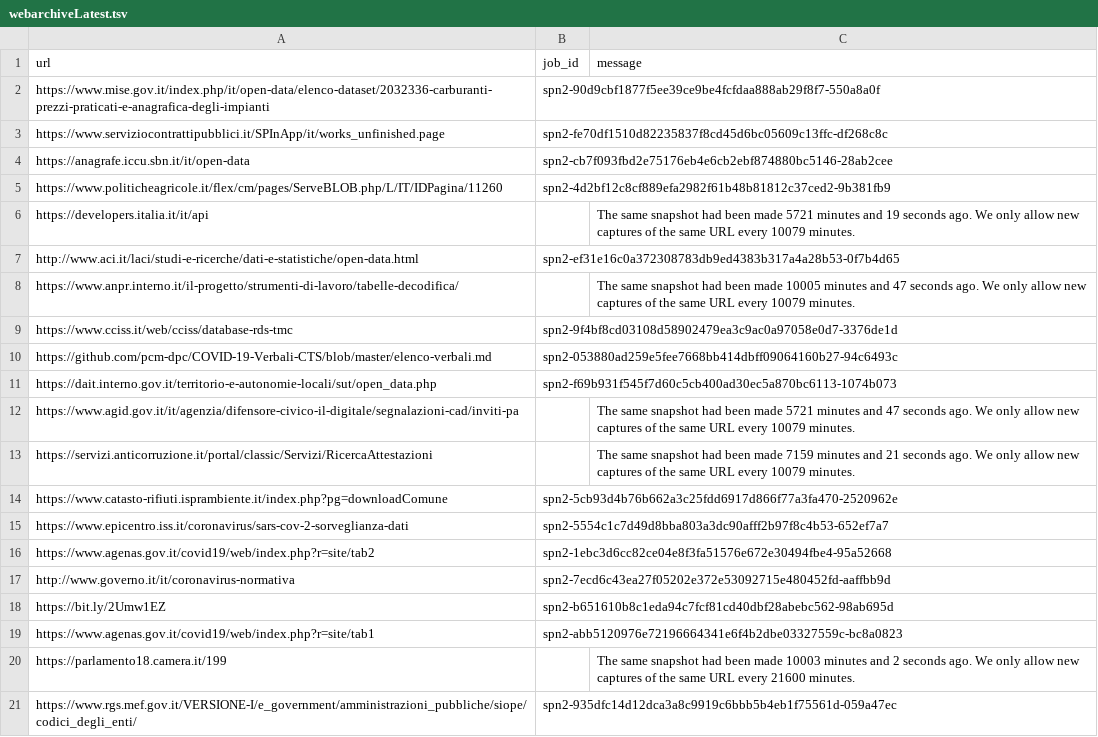
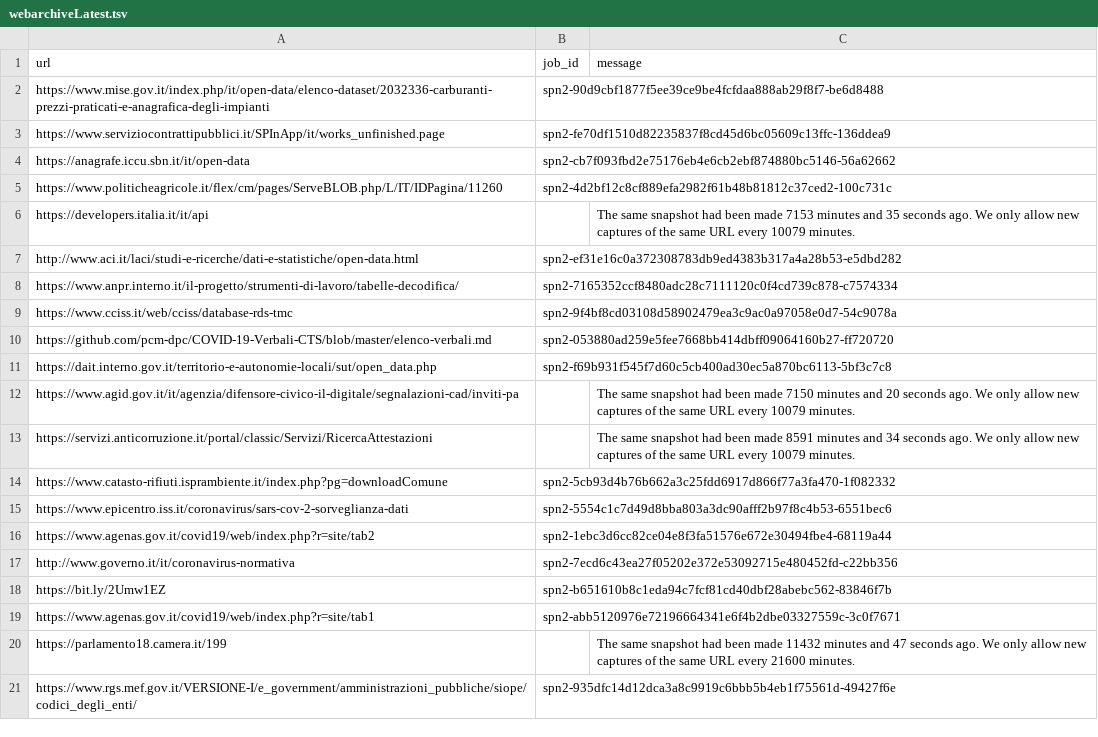
Before and after one commit to aborruso/archivioDatiPubbliciPreziosi, a TSV file: docs/webarchive/webarchiveLatest.tsv, drawn as a sheet.

```diff
--- a/docs/webarchive/webarchiveLatest.tsv
+++ b/docs/webarchive/webarchiveLatest.tsv
@@ -1,21 +1,21 @@
 url	job_id	message
-https://www.mise.gov.it/index.php/it/open-data/elenco-dataset/2032336-carburanti-prezzi-praticati-e-anagrafica-degli-impianti	spn2-90d9cbf1877f5ee39ce9be4fcfdaa888ab29f8f7-550a8a0f	
-https://www.serviziocontrattipubblici.it/SPInApp/it/works_unfinished.page	spn2-fe70df1510d82235837f8cd45d6bc05609c13ffc-df268c8c	
-https://anagrafe.iccu.sbn.it/it/open-data	spn2-cb7f093fbd2e75176eb4e6cb2ebf874880bc5146-28ab2cee	
-https://www.politicheagricole.it/flex/cm/pages/ServeBLOB.php/L/IT/IDPagina/11260	spn2-4d2bf12c8cf889efa2982f61b48b81812c37ced2-9b381fb9	
-https://developers.italia.it/it/api		The same snapshot had been made 5721 minutes and 19 seconds ago. We only allow new captures of the same URL every 10079 minutes.
-http://www.aci.it/laci/studi-e-ricerche/dati-e-statistiche/open-data.html	spn2-ef31e16c0a372308783db9ed4383b317a4a28b53-0f7b4d65	
-https://www.anpr.interno.it/il-progetto/strumenti-di-lavoro/tabelle-decodifica/		The same snapshot had been made 10005 minutes and 47 seconds ago. We only allow new captures of the same URL every 10079 minutes.
-https://www.cciss.it/web/cciss/database-rds-tmc	spn2-9f4bf8cd03108d58902479ea3c9ac0a97058e0d7-3376de1d	
-https://github.com/pcm-dpc/COVID-19-Verbali-CTS/blob/master/elenco-verbali.md	spn2-053880ad259e5fee7668bb414dbff09064160b27-94c6493c	
-https://dait.interno.gov.it/territorio-e-autonomie-locali/sut/open_data.php	spn2-f69b931f545f7d60c5cb400ad30ec5a870bc6113-1074b073	
-https://www.agid.gov.it/it/agenzia/difensore-civico-il-digitale/segnalazioni-cad/inviti-pa		The same snapshot had been made 5721 minutes and 47 seconds ago. We only allow new captures of the same URL every 10079 minutes.
-https://servizi.anticorruzione.it/portal/classic/Servizi/RicercaAttestazioni		The same snapshot had been made 7159 minutes and 21 seconds ago. We only allow new captures of the same URL every 10079 minutes.
-https://www.catasto-rifiuti.isprambiente.it/index.php?pg=downloadComune	spn2-5cb93d4b76b662a3c25fdd6917d866f77a3fa470-2520962e	
-https://www.epicentro.iss.it/coronavirus/sars-cov-2-sorveglianza-dati	spn2-5554c1c7d49d8bba803a3dc90afff2b97f8c4b53-652ef7a7	
-https://www.agenas.gov.it/covid19/web/index.php?r=site/tab2	spn2-1ebc3d6cc82ce04e8f3fa51576e672e30494fbe4-95a52668	
-http://www.governo.it/it/coronavirus-normativa	spn2-7ecd6c43ea27f05202e372e53092715e480452fd-aaffbb9d	
-https://bit.ly/2Umw1EZ	spn2-b651610b8c1eda94c7fcf81cd40dbf28abebc562-98ab695d	
-https://www.agenas.gov.it/covid19/web/index.php?r=site/tab1	spn2-abb5120976e72196664341e6f4b2dbe03327559c-bc8a0823	
-https://parlamento18.camera.it/199		The same snapshot had been made 10003 minutes and 2 seconds ago. We only allow new captures of the same URL every 21600 minutes.
-https://www.rgs.mef.gov.it/VERSIONE-I/e_government/amministrazioni_pubbliche/siope/codici_degli_enti/	spn2-935dfc14d12dca3a8c9919c6bbb5b4eb1f75561d-059a47ec	
+https://www.mise.gov.it/index.php/it/open-data/elenco-dataset/2032336-carburanti-prezzi-praticati-e-anagrafica-degli-impianti	spn2-90d9cbf1877f5ee39ce9be4fcfdaa888ab29f8f7-be6d8488	
+https://www.serviziocontrattipubblici.it/SPInApp/it/works_unfinished.page	spn2-fe70df1510d82235837f8cd45d6bc05609c13ffc-136ddea9	
+https://anagrafe.iccu.sbn.it/it/open-data	spn2-cb7f093fbd2e75176eb4e6cb2ebf874880bc5146-56a62662	
+https://www.politicheagricole.it/flex/cm/pages/ServeBLOB.php/L/IT/IDPagina/11260	spn2-4d2bf12c8cf889efa2982f61b48b81812c37ced2-100c731c	
+https://developers.italia.it/it/api		The same snapshot had been made 7153 minutes and 35 seconds ago. We only allow new captures of the same URL every 10079 minutes.
+http://www.aci.it/laci/studi-e-ricerche/dati-e-statistiche/open-data.html	spn2-ef31e16c0a372308783db9ed4383b317a4a28b53-e5dbd282	
+https://www.anpr.interno.it/il-progetto/strumenti-di-lavoro/tabelle-decodifica/	spn2-7165352ccf8480adc28c7111120c0f4cd739c878-c7574334	
+https://www.cciss.it/web/cciss/database-rds-tmc	spn2-9f4bf8cd03108d58902479ea3c9ac0a97058e0d7-54c9078a	
+https://github.com/pcm-dpc/COVID-19-Verbali-CTS/blob/master/elenco-verbali.md	spn2-053880ad259e5fee7668bb414dbff09064160b27-ff720720	
+https://dait.interno.gov.it/territorio-e-autonomie-locali/sut/open_data.php	spn2-f69b931f545f7d60c5cb400ad30ec5a870bc6113-5bf3c7c8	
+https://www.agid.gov.it/it/agenzia/difensore-civico-il-digitale/segnalazioni-cad/inviti-pa		The same snapshot had been made 7150 minutes and 20 seconds ago. We only allow new captures of the same URL every 10079 minutes.
+https://servizi.anticorruzione.it/portal/classic/Servizi/RicercaAttestazioni		The same snapshot had been made 8591 minutes and 34 seconds ago. We only allow new captures of the same URL every 10079 minutes.
+https://www.catasto-rifiuti.isprambiente.it/index.php?pg=downloadComune	spn2-5cb93d4b76b662a3c25fdd6917d866f77a3fa470-1f082332	
+https://www.epicentro.iss.it/coronavirus/sars-cov-2-sorveglianza-dati	spn2-5554c1c7d49d8bba803a3dc90afff2b97f8c4b53-6551bec6	
+https://www.agenas.gov.it/covid19/web/index.php?r=site/tab2	spn2-1ebc3d6cc82ce04e8f3fa51576e672e30494fbe4-68119a44	
+http://www.governo.it/it/coronavirus-normativa	spn2-7ecd6c43ea27f05202e372e53092715e480452fd-c22bb356	
+https://bit.ly/2Umw1EZ	spn2-b651610b8c1eda94c7fcf81cd40dbf28abebc562-83846f7b	
+https://www.agenas.gov.it/covid19/web/index.php?r=site/tab1	spn2-abb5120976e72196664341e6f4b2dbe03327559c-3c0f7671	
+https://parlamento18.camera.it/199		The same snapshot had been made 11432 minutes and 47 seconds ago. We only allow new captures of the same URL every 21600 minutes.
+https://www.rgs.mef.gov.it/VERSIONE-I/e_government/amministrazioni_pubbliche/siope/codici_degli_enti/	spn2-935dfc14d12dca3a8c9919c6bbb5b4eb1f75561d-49427f6e	
```
Also changed, not shown: docs/webarchive/webarchiveJobReport.csv.
